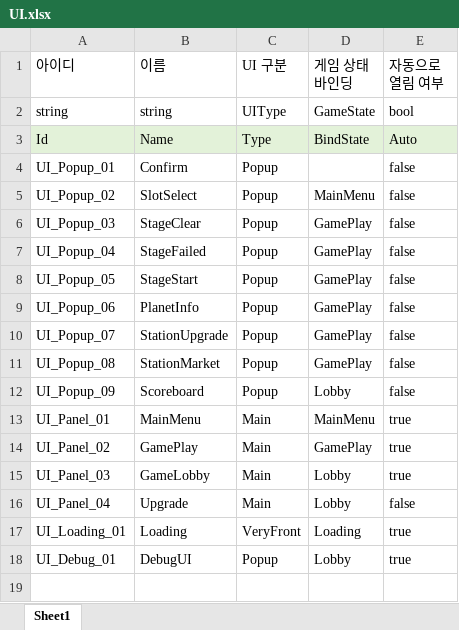
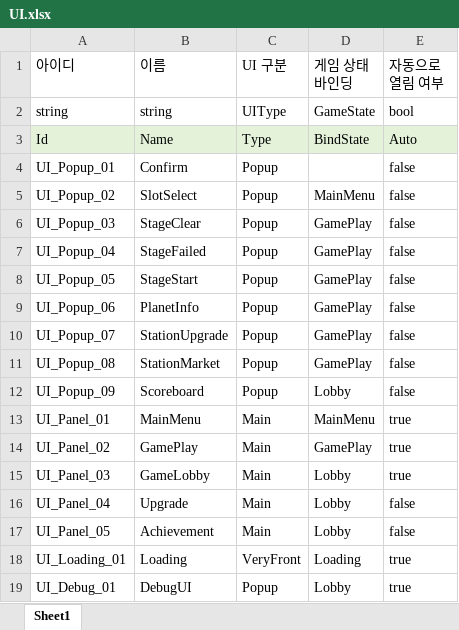
Before and after one commit to iThing1/Unity_2DMiniProject, an Excel workbook: JsonConverter/ExcelFiles/UI.xlsx, sheet Sheet1, drawn as a sheet; values as stored, in another font and other column widths than the file's, no borders; the diff names each change by its address in the sheet, - before the commit and + after, or states it on an @@ line.

Commit message:
[Add] 업적 시스템 기초 구현
[추가]
- AchievementData 작성 및 어드레서블 등록
- GameContext에 업적 진행도/완료 상태 저장 및 조회 메서드 추가
- Stacked(누적형) / Acomplished(달성형) 으로 업적을 구분
- 업적 체인 중 첫 번째 업적만 동적 스폰, 업적 달성시 NextId 기반으로 다음 업적 내용으로 자동 갱신
- 치트 코드 입력 시 업적 강제 클리어 버튼 활성화(OZCoding)
- 업적 아이콘, 업적 달성 아이콘 리소스 추가

```diff
--- a/JsonConverter/ExcelFiles/UI.xlsx (sheet Sheet1)
+++ b/JsonConverter/ExcelFiles/UI.xlsx (sheet Sheet1)
+row 17: UI_Panel_05 | Achievement | Main | Lobby | false
```
Also changed, not shown: 29 other files.
